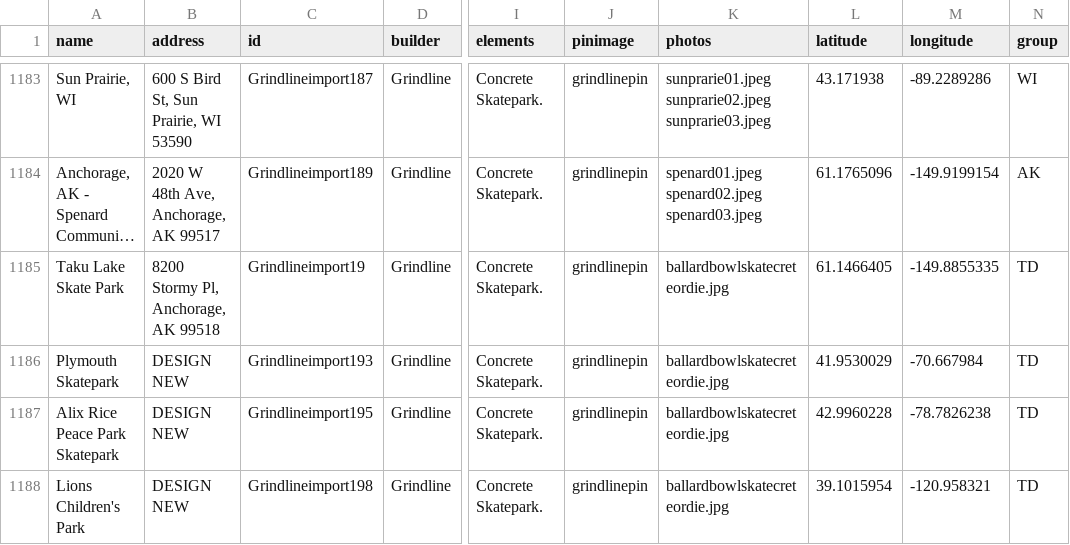
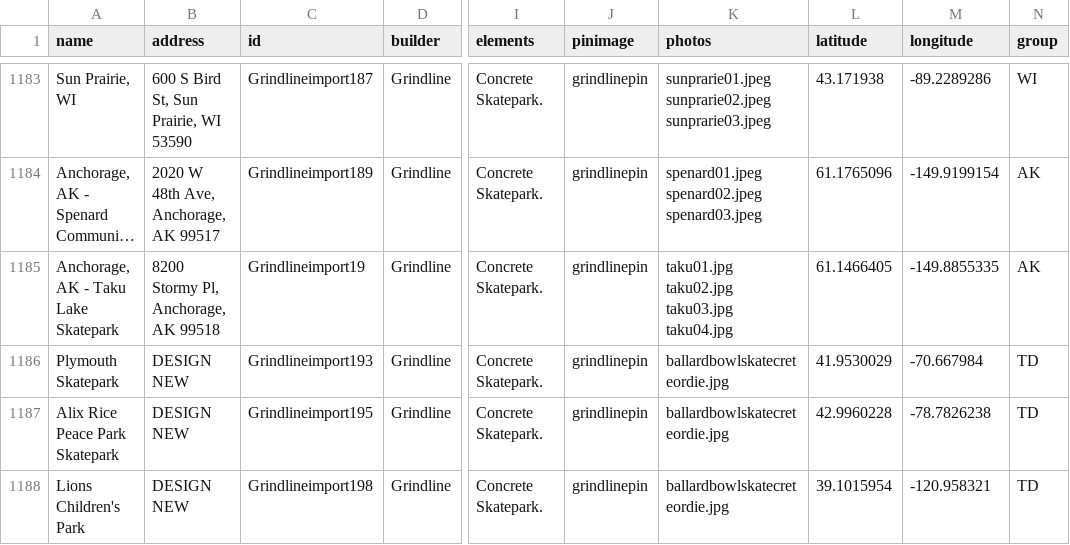
Before and after one commit to jaemzware/skatecreteordie, a CSV file: DATA/skateparkdata.csv, drawn as a sheet; only a part is shown, gaps mark what is left out; long unchanged cells end in …; the diff names each change by its address in the sheet, - before the commit and + after, or states it on an @@ line.

Commit message:
taku images

```diff
--- a/DATA/skateparkdata.csv
+++ b/DATA/skateparkdata.csv
-A1185 (name): Taku Lake Skate Park
+A1185 (name): Anchorage, AK - Taku Lake Skatepark
-K1185 (photos): ballardbowlskatecreteordie.jpg
+K1185 (photos): taku01.jpg taku02.jpg taku03.jpg taku04.jpg
-N1185 (group): TD
+N1185 (group): AK
```
Also changed, not shown: 1 other file.
